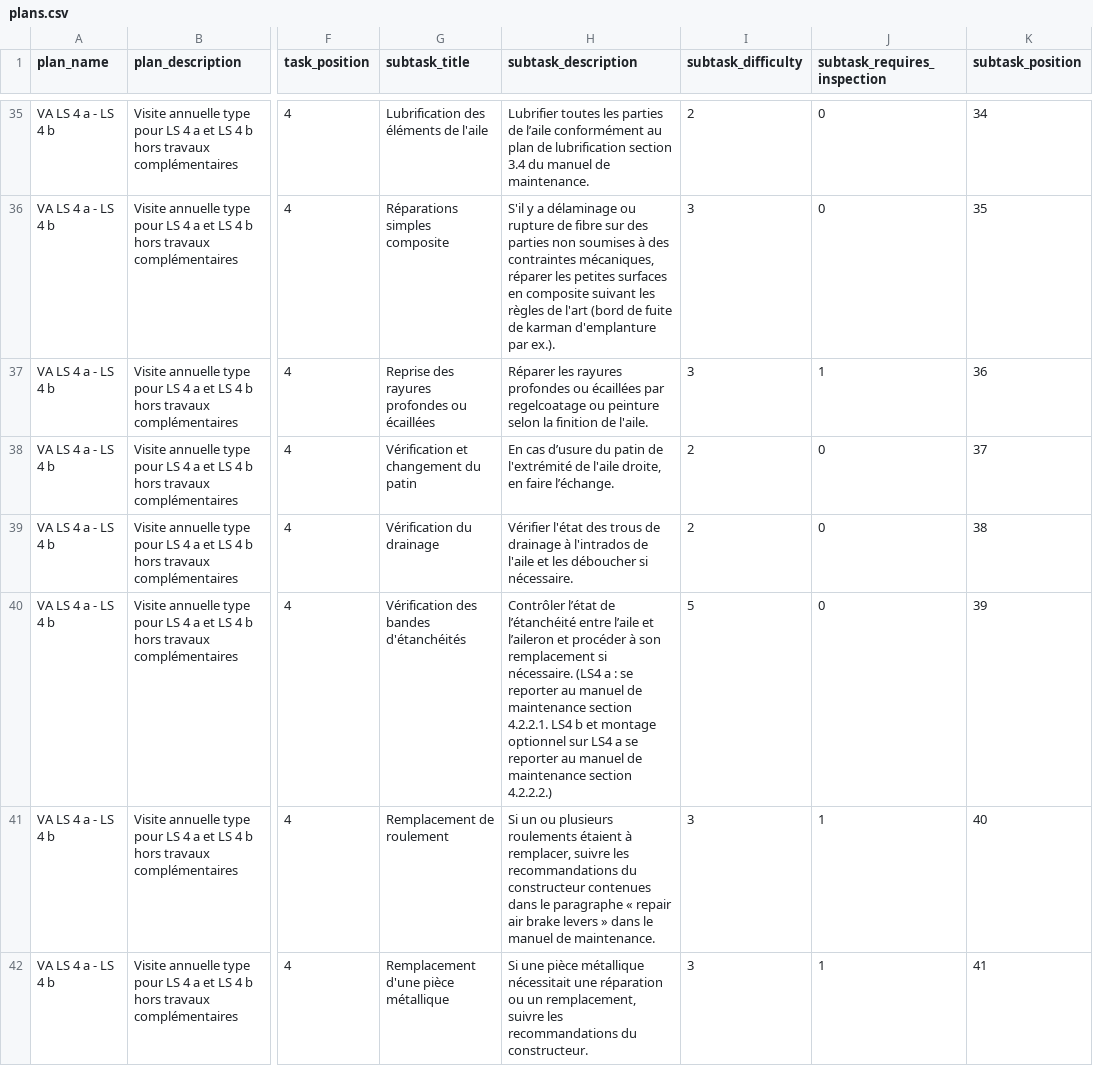
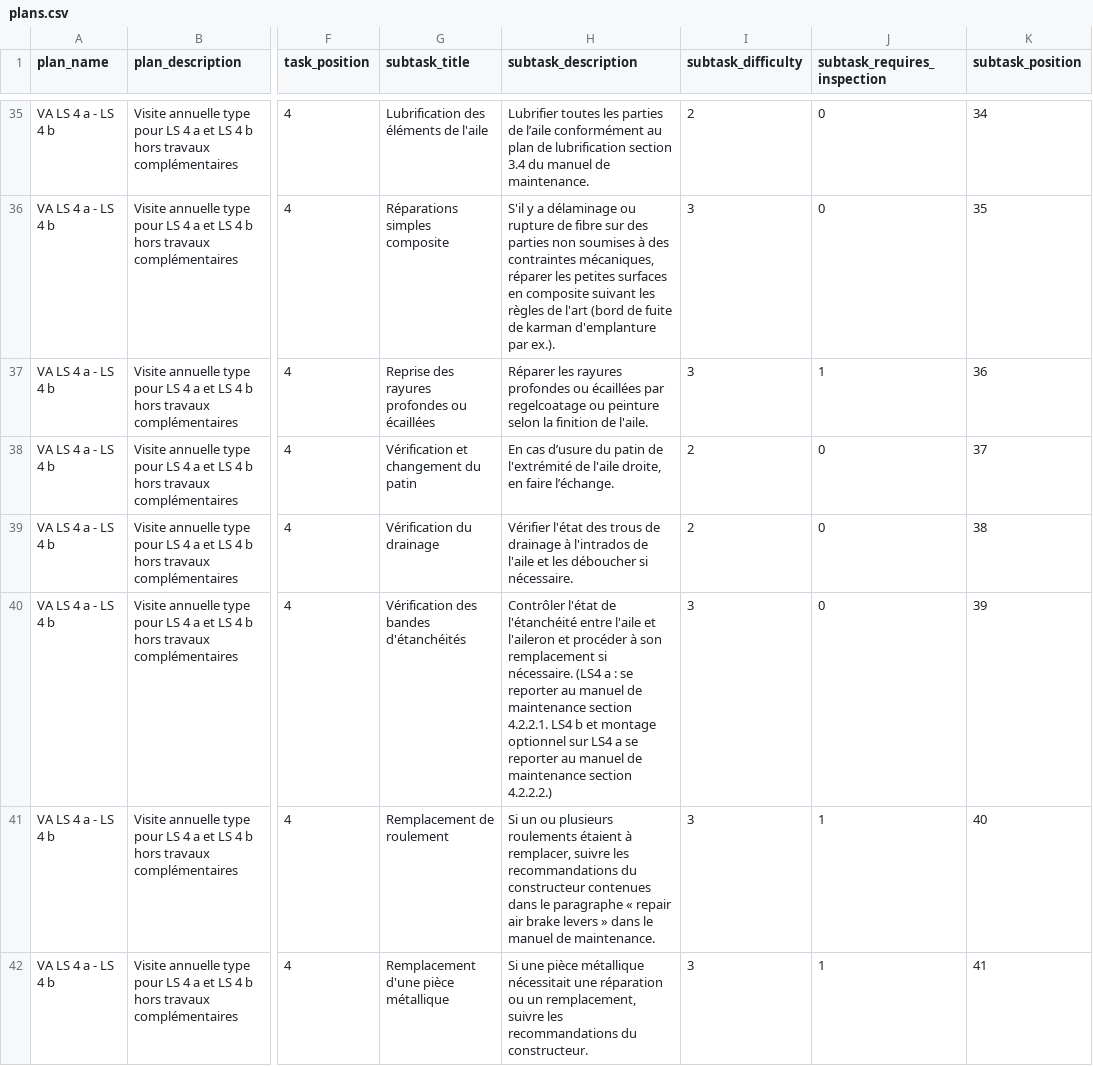
Before and after one commit to Tilotiti/tarmac, a CSV file: src/Command/Assets/plans.csv, drawn as a sheet; only a part is shown, gaps mark what is left out; the diff covers the shown part only; the diff names each change by its address in the sheet, - before the commit and + after, or states it on an @@ line.

Commit message:
Implement migration to update difficulty scale from 5 levels to 3 levels: Added migration scripts to adjust difficulty values in SubTask and PlanSubTask entities, reflecting the new scale (1=Débutant, 2=Expérimenté, 3=Expert). Updated validation rules and default values in forms and entities. Modified related templates and CSV files to align with the new difficulty structure, ensuring consistency across the application.

```diff
--- a/src/Command/Assets/plans.csv
+++ b/src/Command/Assets/plans.csv
-H40 (subtask_description): Contrôler l’état de l’étanchéité entre l’aile et l’aileron et procéder…
+H40 (subtask_description): Contrôler l'état de l'étanchéité entre l'aile et l'aileron et procéder…
-I40 (subtask_difficulty): 5
+I40 (subtask_difficulty): 3
```
Also changed, not shown: 1 edited cell elsewhere in this file, src/Command/Assets/maintenance_plans_template.csv, 21 other files.
